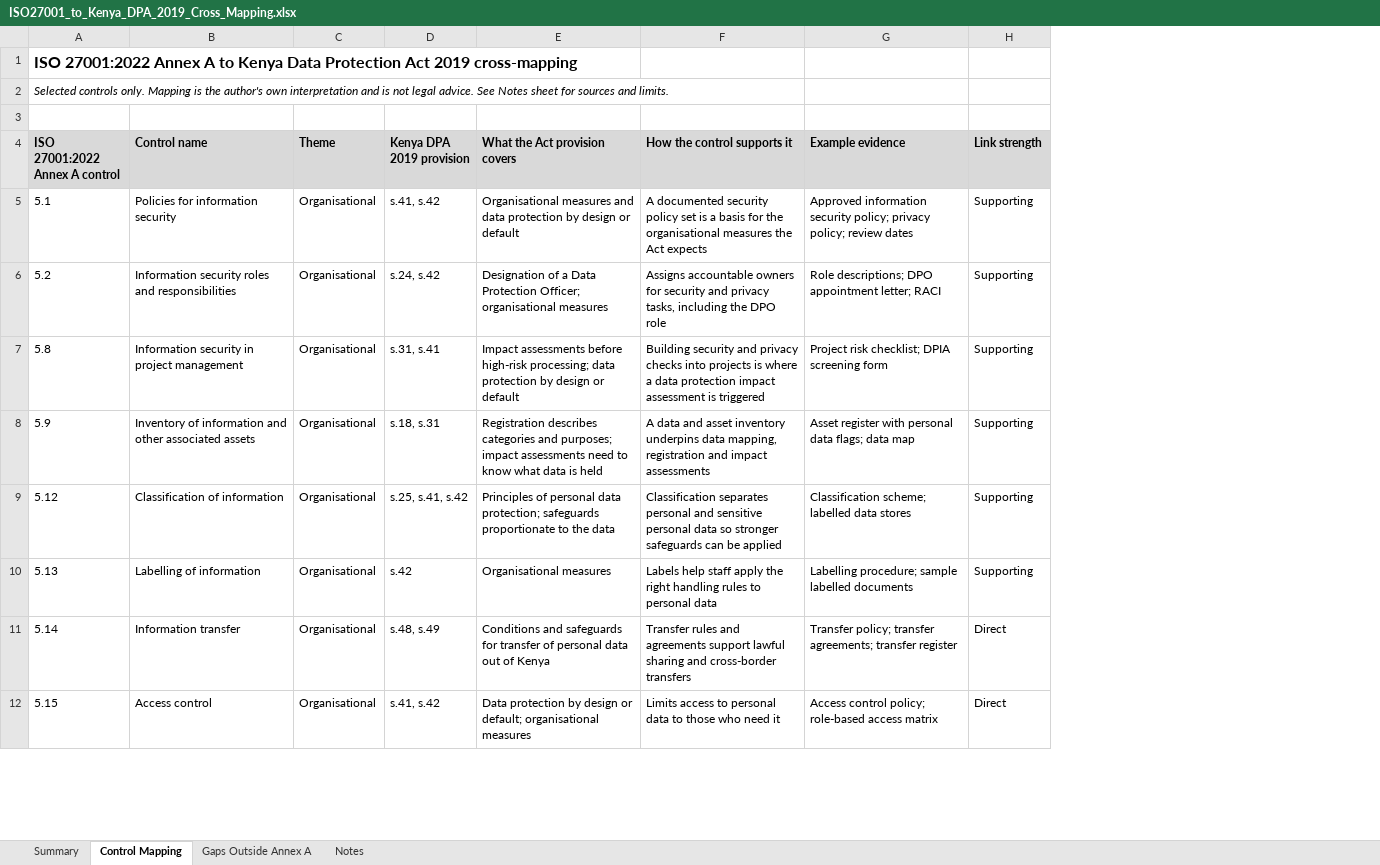
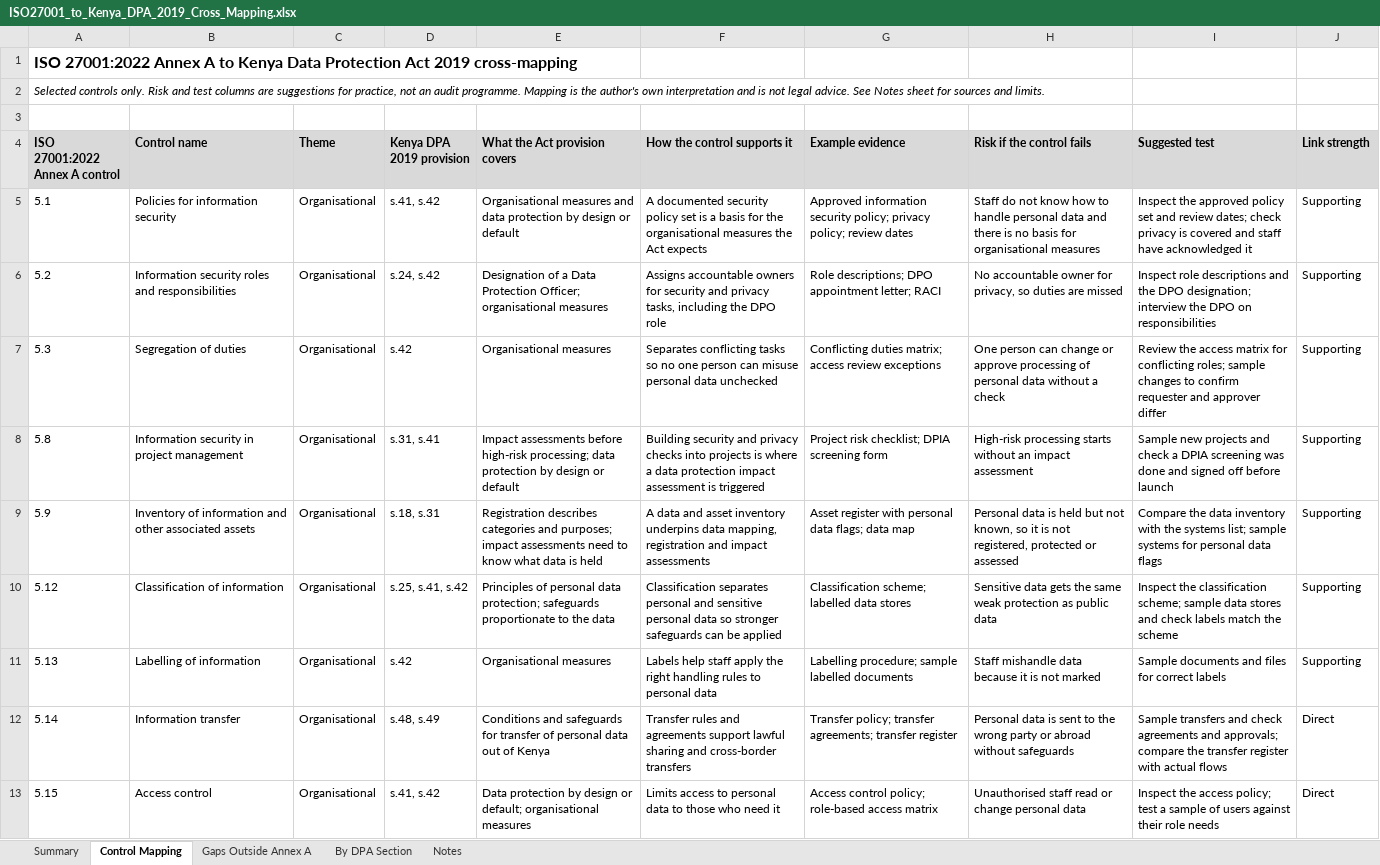
Before and after one commit to Karuch1/grc-portfolio, an Excel workbook: iso27001-dpa-crosswalk/ISO27001_to_Kenya_DPA_2019_Cross_Mapping.xlsx, sheet Control Mapping, drawn as a sheet; only a part is shown; values as stored, in another font and other column widths than the file's, no borders; charts and pictures not drawn; addresses are those after the commit; the diff covers the shown part only; the diff names each change by its address in the sheet, - before the commit and + after, or states it on an @@ line.

```diff
--- a/iso27001-dpa-crosswalk/ISO27001_to_Kenya_DPA_2019_Cross_Mapping.xlsx (sheet Control Mapping)
+++ b/iso27001-dpa-crosswalk/ISO27001_to_Kenya_DPA_2019_Cross_Mapping.xlsx (sheet Control Mapping)
+sheet tab: By DPA Section
+column H (Risk if the control fails), rows 5-6: Staff do not know how to handle personal data and there is no basis for organisational measures | No accountable owner for privacy, so duties are missed; rows 8-13: High-risk processing starts without an impact assessment | Personal data is held but not known, so it is not registered, protected or assessed | Sensitive data gets the same weak protection as public data | Staff mishandle data because it is not marked | Personal data is sent to the wrong party or abroad without safeguards | Unauthorised staff read or change personal data
+column I (Suggested test), rows 5-6: Inspect the approved policy set and review dates; check privacy is covered and staff have acknowledged it | Inspect role descriptions and the DPO designation; interview the DPO on responsibilities; rows 8-13: Sample new projects and check a DPIA screening was done and signed off before launch | Compare the data inventory with the systems list; sample systems for personal data flags | Inspect the classification scheme; sample data stores and check labels match the scheme | Sample documents and files for correct labels | Sample transfers and check agreements and approvals; compare the transfer register with actual flows | Inspect the access policy; test a sample of users against their role needs
-A2 (ISO 27001:2022 Annex A control): …controls only. Mapping is…
+A2 (ISO 27001:2022 Annex A control): …controls only. Risk and test columns are suggestions for practice, not an audit programme. Mapping is…
+row 7: 5.3 | Segregation of duties | Organisational | s.42 | Organisational measures | Separates conflicting tasks so no one person can misuse personal data unchecked | Conflicting duties matrix; access review exceptions | One person can change or approve processing of personal data without a check | Review the access matrix for conflicting roles; sample changes to confirm requester and approver differ | Supporting
```
Also changed, not shown: 13 added rows elsewhere in this sheet, sheet Summary, sheet Notes, formulas that keep their value, 2 other files.
